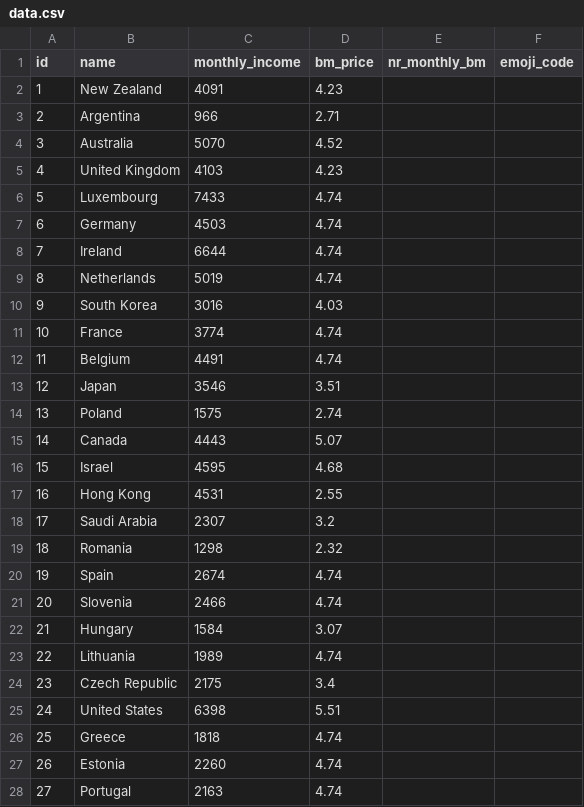
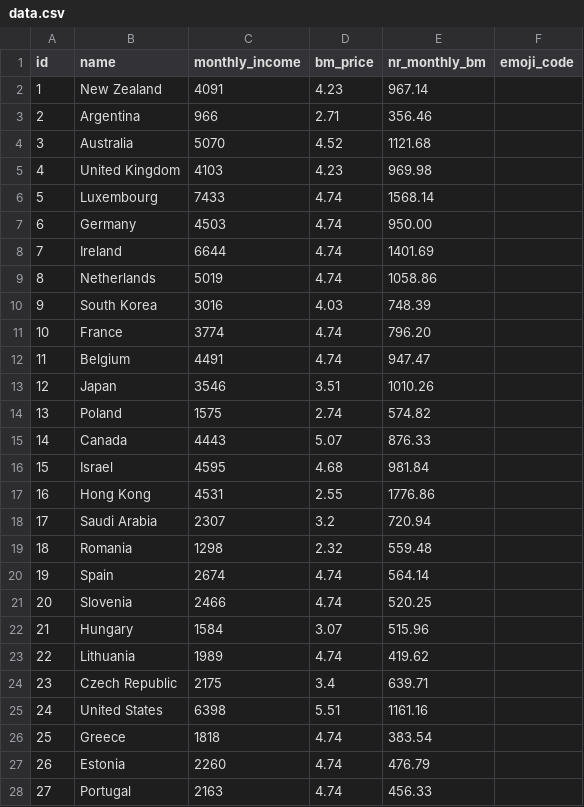
Before and after one commit to leopokoyo/HW-PROJECT-REPOSITORY, a CSV file: data.csv, drawn as a sheet; only a part is shown; the diff covers the shown part only.

```diff
--- a/data.csv
+++ b/data.csv
@@ -1,28 +1,28 @@
 id,name,monthly_income,bm_price,nr_monthly_bm,emoji_code
-1,New Zealand,4091,4.23,,
-2,Argentina,966,2.71,,
-3,Australia,5070,4.52,,
-4,United Kingdom,4103,4.23,,
-5,Luxembourg,7433,4.74,,
-6,Germany,4503,4.74,,
-7,Ireland,6644,4.74,,
-8,Netherlands,5019,4.74,,
-9,South Korea,3016,4.03,,
-10,France,3774,4.74,,
-11,Belgium,4491,4.74,,
-12,Japan,3546,3.51,,
-13,Poland,1575,2.74,,
-14,Canada,4443,5.07,,
-15,Israel,4595,4.68,,
-16,Hong Kong,4531,2.55,,
-17,Saudi Arabia,2307,3.2,,
-18,Romania,1298,2.32,,
-19,Spain,2674,4.74,,
-20,Slovenia,2466,4.74,,
-21,Hungary,1584,3.07,,
-22,Lithuania,1989,4.74,,
-23,Czech Republic,2175,3.4,,
-24,United States,6398,5.51,,
-25,Greece,1818,4.74,,
-26,Estonia,2260,4.74,,
-27,Portugal,2163,4.74,,
+1,New Zealand,4091,4.23,967.14,
+2,Argentina,966,2.71,356.46,
+3,Australia,5070,4.52,1121.68,
+4,United Kingdom,4103,4.23,969.98,
+5,Luxembourg,7433,4.74,1568.14,
+6,Germany,4503,4.74,950.00,
+7,Ireland,6644,4.74,1401.69,
+8,Netherlands,5019,4.74,1058.86,
+9,South Korea,3016,4.03,748.39,
+10,France,3774,4.74,796.20,
+11,Belgium,4491,4.74,947.47,
+12,Japan,3546,3.51,1010.26,
+13,Poland,1575,2.74,574.82,
+14,Canada,4443,5.07,876.33,
+15,Israel,4595,4.68,981.84,
+16,Hong Kong,4531,2.55,1776.86,
+17,Saudi Arabia,2307,3.2,720.94,
+18,Romania,1298,2.32,559.48,
+19,Spain,2674,4.74,564.14,
+20,Slovenia,2466,4.74,520.25,
+21,Hungary,1584,3.07,515.96,
+22,Lithuania,1989,4.74,419.62,
+23,Czech Republic,2175,3.4,639.71,
+24,United States,6398,5.51,1161.16,
+25,Greece,1818,4.74,383.54,
+26,Estonia,2260,4.74,476.79,
+27,Portugal,2163,4.74,456.33,
```
Also changed, not shown: 23 edited cells elsewhere in this file, 1 other file.
